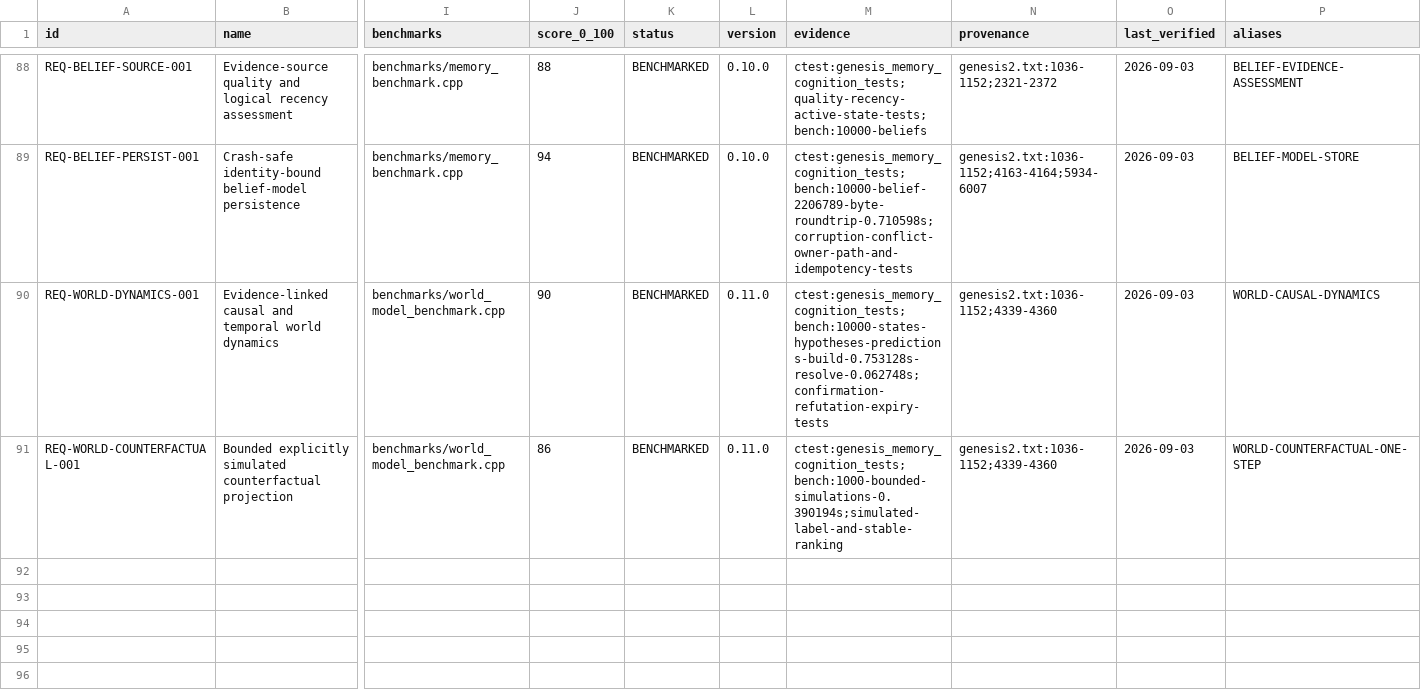
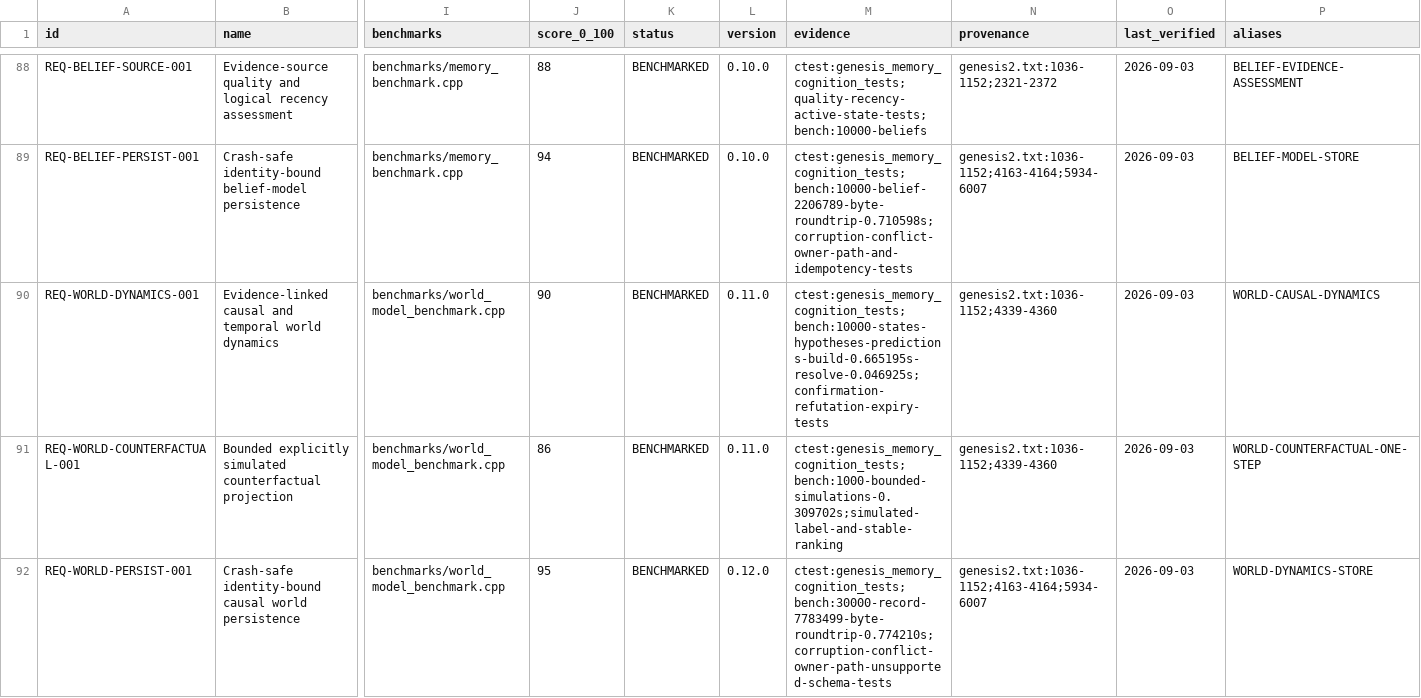
Before and after one commit to jayprophit/Genesis, a TSV file: registry/requirements.tsv, drawn as a sheet; only a part is shown, gaps mark what is left out; rows hold the shown columns only; the diff names each change by its address in the sheet, - before the commit and + after, or states it on an @@ line.

Commit message:
Persist and recover causal world dynamics

```diff
--- a/registry/requirements.tsv
+++ b/registry/requirements.tsv
-M90 (evidence): ctest:genesis_memory_cognition_tests;bench:10000-states-hypotheses-predictions-build-0.753128s-resolve-0.062748s;confirmation-refutation-expiry-tests
+M90 (evidence): ctest:genesis_memory_cognition_tests;bench:10000-states-hypotheses-predictions-build-0.665195s-resolve-0.046925s;confirmation-refutation-expiry-tests
-M91 (evidence): ctest:genesis_memory_cognition_tests;bench:1000-bounded-simulations-0.390194s;simulated-label-and-stable-ranking
+M91 (evidence): ctest:genesis_memory_cognition_tests;bench:1000-bounded-simulations-0.309702s;simulated-label-and-stable-ranking
+row 92: REQ-WORLD-PERSIST-001 | Crash-safe identity-bound causal world persistence | benchmarks/world_model_benchmark.cpp | 95 | BENCHMARKED | 0.12.0 | ctest:genesis_memory_cognition_tests;bench:30000-record-7783499-byte-roundtrip-0.774210s;corruption-conflict-owner-path-unsupported-schema-tests | genesis2.txt:1036-1152;4163-4164;5934-6007 | 2026-09-03 | WORLD-DYNAMICS-STORE
```
Also changed, not shown: registry/completion_components.tsv, registry/completion_report.tsv, 9 other files.
